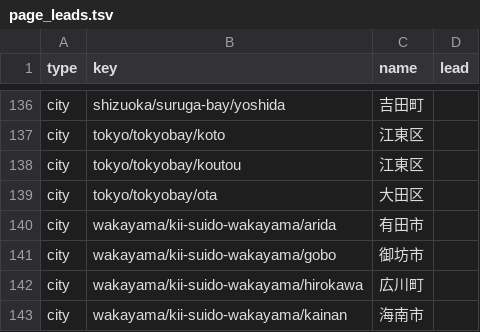
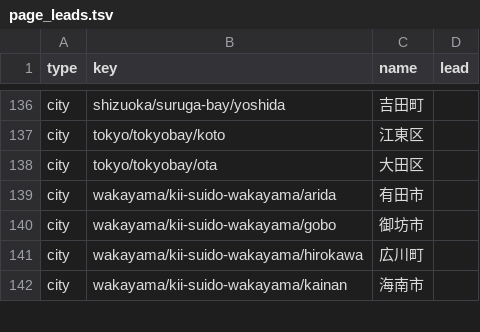
Before and after one commit to sgrhirose-tech/fishing, a TSV file: data/page_leads.tsv, drawn as a sheet; only a part is shown, gaps mark what is left out; the diff names each change by its address in the sheet, - before the commit and + after, or states it on an @@ line.

```diff
--- a/data/page_leads.tsv
+++ b/data/page_leads.tsv
-row 138: city | tokyo/tokyobay/koutou | 江東区
```
Also changed, not shown: 2 other files.
